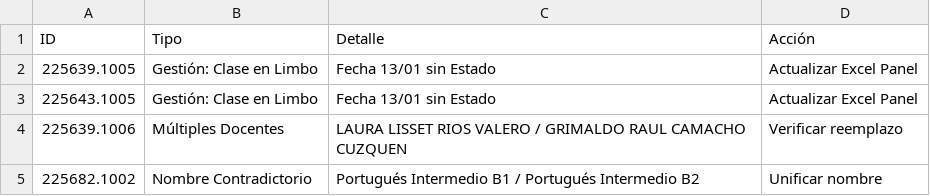
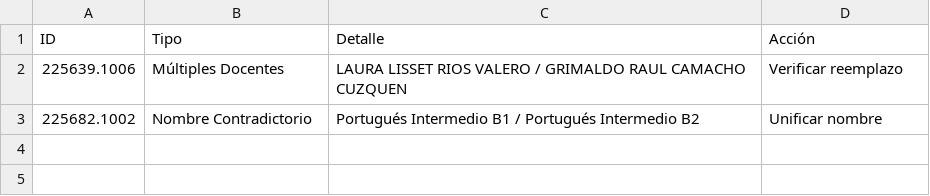
Before and after one commit to DAAB13/academic-suite, a CSV file: 01_data/operaciones/reporte_alertas.csv, drawn as a sheet.

```diff
--- a/01_data/operaciones/reporte_alertas.csv
+++ b/01_data/operaciones/reporte_alertas.csv
@@ -1,4 +1,2 @@
 ID;Tipo;Detalle;Acción
-225639.1005;Gestión: Clase en Limbo;Fecha 13/01 sin Estado;Actualizar Excel Panel
-225643.1005;Gestión: Clase en Limbo;Fecha 13/01 sin Estado;Actualizar Excel Panel
 225639.1006;Múltiples Docentes;LAURA LISSET RIOS VALERO / GRIMALDO RAUL CAMACHO CUZQUEN;Verificar reemplazo
```
Also changed, not shown: 01_data/reporte_semanal/incidencias_log.csv, 7 other files.
